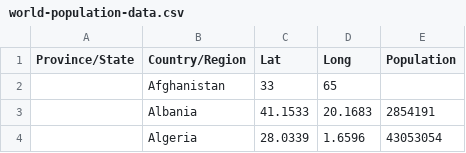
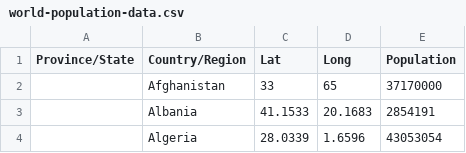
Before and after one commit to dprensha/covid19data, a CSV file: world-population-data.csv, drawn as a sheet; only a part is shown.

Commit message:
Update world-population-data.csv

```diff
--- a/world-population-data.csv
+++ b/world-population-data.csv
@@ -1,3 +1,3 @@
 Province/State,Country/Region,Lat,Long,Population
-,Afghanistan,33,65,
+,Afghanistan,33,65,37170000
 ,Albania,41.1533,20.1683,2854191
```
